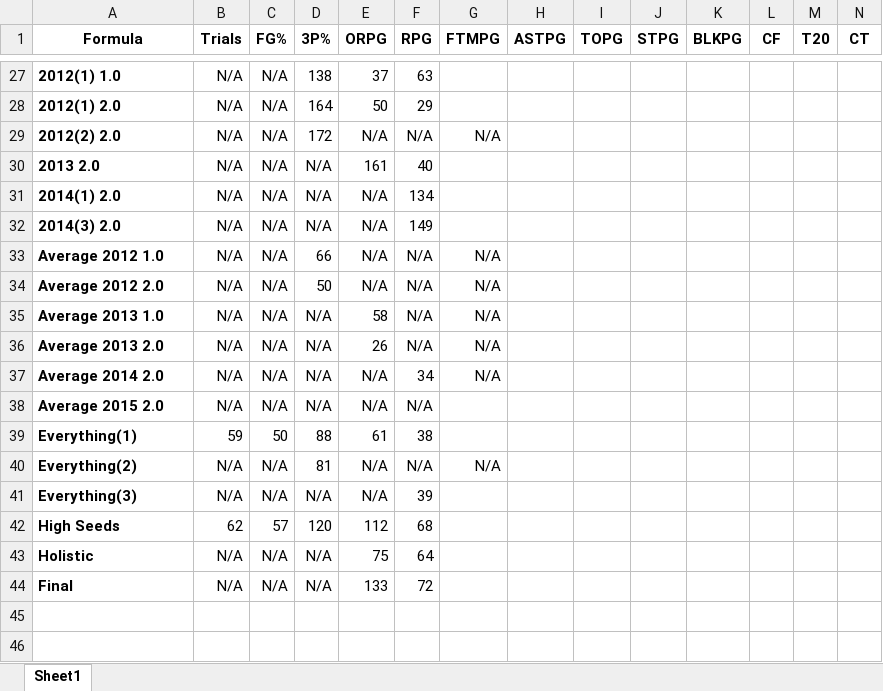
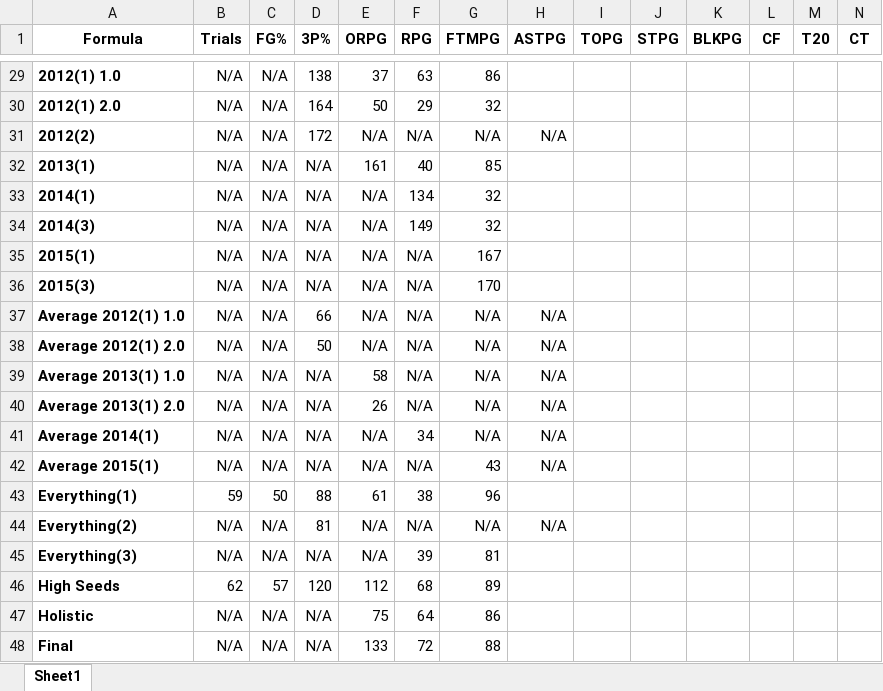
Before and after one commit to rburns31/SideProjects, an Excel workbook: NCAABB Project/Misc/Formulas Consolidated.xlsx, sheet Sheet1, drawn as a sheet; only a part is shown, gaps mark what is left out; values as stored, in another font and other column widths than the file's, no borders; addresses are those after the commit; rows hold the shown columns only; the diff covers the shown part only; the diff names each change by its address in the sheet, - before the commit and + after, or states it on an @@ line.

Commit message:
2015 BB Results
Renamed GUI files, input the worth values for the 2015 tournament
results, added a TODO list, generated the outputs for applying all
formulas to 2015 results

```diff
--- a/NCAABB Project/Misc/Formulas Consolidated.xlsx (sheet Sheet1)
+++ b/NCAABB Project/Misc/Formulas Consolidated.xlsx (sheet Sheet1)
-G29 (FTMPG): (empty)
+G29 (FTMPG): 86
-G30 (FTMPG): (empty)
+G30 (FTMPG): 32
-A31 (Formula): 2012(2) 2.0
+A31 (Formula): 2012(2)
-H31 (ASTPG): (empty)
+H31 (ASTPG): N/A
-A32 (Formula): 2013 2.0
+A32 (Formula): 2013(1)
-G32 (FTMPG): (empty)
+G32 (FTMPG): 85
-A33 (Formula): 2014(1) 2.0
+A33 (Formula): 2014(1)
-G33:G34 (FTMPG): (empty)
+G33:G34 (FTMPG): 32
-A34 (Formula): 2014(3) 2.0
+A34 (Formula): 2014(3)
+row 35: 2015(1) | N/A | N/A | N/A | N/A | N/A | 167
+row 36: 2015(3) | N/A | N/A | N/A | N/A | N/A | 170
-A37 (Formula): Average 2012 1.0
+A37 (Formula): Average 2012(1) 1.0
-H37:H42 (ASTPG): (empty)
+H37:H42 (ASTPG): N/A
-A38 (Formula): Average 2012 2.0
+A38 (Formula): Average 2012(1) 2.0
-A39 (Formula): Average 2013 1.0
+A39 (Formula): Average 2013(1) 1.0
-A40 (Formula): Average 2013 2.0
+A40 (Formula): Average 2013(1) 2.0
-A41 (Formula): Average 2014 2.0
+A41 (Formula): Average 2014(1)
-A42 (Formula): Average 2015 2.0
+A42 (Formula): Average 2015(1)
-G42 (FTMPG): (empty)
+G42 (FTMPG): 43
-G43 (FTMPG): (empty)
+G43 (FTMPG): 96
-H44 (ASTPG): (empty)
+H44 (ASTPG): N/A
-G45 (FTMPG): (empty)
+G45 (FTMPG): 81
-G46 (FTMPG): (empty)
+G46 (FTMPG): 89
-G47 (FTMPG): (empty)
+G47 (FTMPG): 86
-G48 (FTMPG): (empty)
+G48 (FTMPG): 88
```
Also changed, not shown: 2 added rows, 26 edited cells, cell formats and merged cells elsewhere in this sheet, 25 other files.
